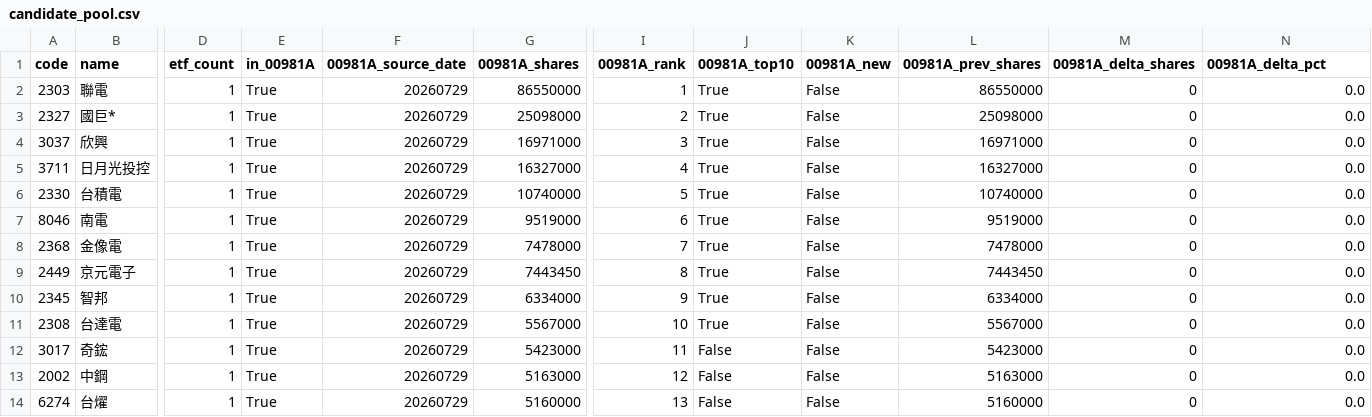
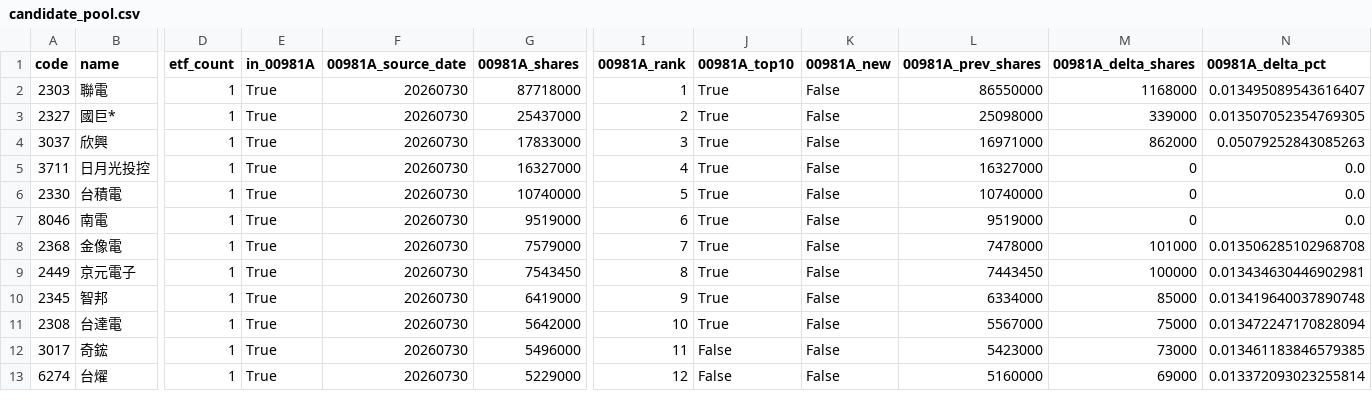
Before and after one commit to 4ru1013/taiwan-stock-screen, a CSV file: output/candidate_pool.csv, drawn as a sheet; only a part is shown, gaps mark what is left out; removed rows and columns are numbered as before the commit, all else as after; rows hold the shown columns only; the diff covers the shown part only; the diff names each change by its address in the sheet, - before the commit and + after, or states it on an @@ line.

```diff
--- a/output/candidate_pool.csv
+++ b/output/candidate_pool.csv
-F2:F12 (00981A_source_date): 20260729
+F2:F12 (00981A_source_date): 20260730
-G2 (00981A_shares): 86550000
+G2 (00981A_shares): 87718000
-M2 (00981A_delta_shares): 0
+M2 (00981A_delta_shares): 1168000
-N2 (00981A_delta_pct): 0.0
+N2 (00981A_delta_pct): 0.013495089543616407
-G3 (00981A_shares): 25098000
+G3 (00981A_shares): 25437000
-M3 (00981A_delta_shares): 0
+M3 (00981A_delta_shares): 339000
-N3 (00981A_delta_pct): 0.0
+N3 (00981A_delta_pct): 0.013507052354769305
-G4 (00981A_shares): 16971000
+G4 (00981A_shares): 17833000
-M4 (00981A_delta_shares): 0
+M4 (00981A_delta_shares): 862000
-N4 (00981A_delta_pct): 0.0
+N4 (00981A_delta_pct): 0.05079252843085263
-G8 (00981A_shares): 7478000
+G8 (00981A_shares): 7579000
-M8 (00981A_delta_shares): 0
+M8 (00981A_delta_shares): 101000
-N8 (00981A_delta_pct): 0.0
+N8 (00981A_delta_pct): 0.013506285102968708
-G9 (00981A_shares): 7443450
+G9 (00981A_shares): 7543450
-M9 (00981A_delta_shares): 0
+M9 (00981A_delta_shares): 100000
-N9 (00981A_delta_pct): 0.0
+N9 (00981A_delta_pct): 0.013434630446902981
-G10 (00981A_shares): 6334000
+G10 (00981A_shares): 6419000
-M10 (00981A_delta_shares): 0
+M10 (00981A_delta_shares): 85000
-N10 (00981A_delta_pct): 0.0
+N10 (00981A_delta_pct): 0.013419640037890748
-G11 (00981A_shares): 5567000
+G11 (00981A_shares): 5642000
-M11 (00981A_delta_shares): 0
+M11 (00981A_delta_shares): 75000
-N11 (00981A_delta_pct): 0.0
+N11 (00981A_delta_pct): 0.013472247170828094
-G12 (00981A_shares): 5423000
+G12 (00981A_shares): 5496000
-M12 (00981A_delta_shares): 0
+M12 (00981A_delta_shares): 73000
-N12 (00981A_delta_pct): 0.0
+N12 (00981A_delta_pct): 0.013461183846579385
-row 13: 2002 | 中鋼 | 1 | True | 20260729 | 5163000 | 12 | False | False | 5163000 | 0 | 0.0
-F13 (00981A_source_date): 20260729
+F13 (00981A_source_date): 20260730
-G13 (00981A_shares): 5160000
+G13 (00981A_shares): 5229000
-I13 (00981A_rank): 13
+I13 (00981A_rank): 12
-M13 (00981A_delta_shares): 0
+M13 (00981A_delta_shares): 69000
-N13 (00981A_delta_pct): 0.0
+N13 (00981A_delta_pct): 0.013372093023255814
```
Also changed, not shown: 3 added rows, 2 removed rows and 73 edited cells elsewhere in this file, data/raw/etf_holdings_latest.csv, data/raw/prices_latest.csv, 3 other files.
